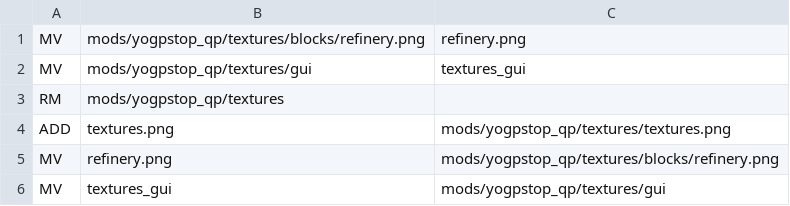
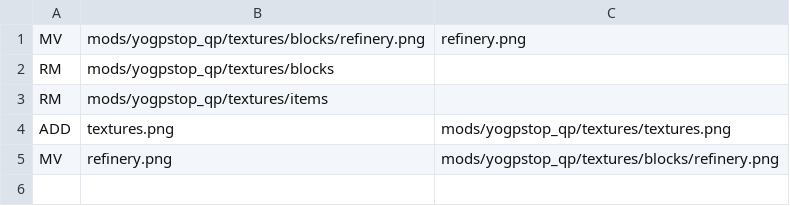
Before and after one commit to yogpstop/QuarryPlus, a CSV file: src/patch/534-file.csv, drawn as a sheet.

Commit message:
Fix six bug in older versions Fix 738.patch crash without BuildCraft Fix 738.patch (534.patch) armor texture bug Fix 965.patch GUI cannot open bug Fix 738.patch gui texture bug Fix 534.patch (443.patch) marker direction bug Fix 534-file.csv texture not visible bug

```diff
--- a/src/patch/534-file.csv
+++ b/src/patch/534-file.csv
@@ -1,6 +1,5 @@
 MV,mods/yogpstop_qp/textures/blocks/refinery.png,refinery.png
-MV,mods/yogpstop_qp/textures/gui,textures_gui
-RM,mods/yogpstop_qp/textures
+RM,mods/yogpstop_qp/textures/blocks
+RM,mods/yogpstop_qp/textures/items
 ADD,textures.png,mods/yogpstop_qp/textures/textures.png
 MV,refinery.png,mods/yogpstop_qp/textures/blocks/refinery.png
-MV,textures_gui,mods/yogpstop_qp/textures/gui
```
Also changed, not shown: src/patch/534-import.csv, src/patch/534-regexp.csv, 5 other files.
